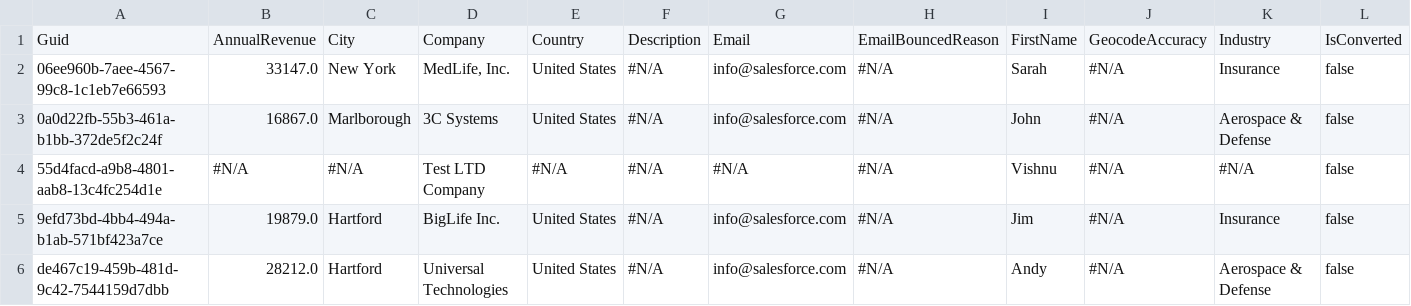
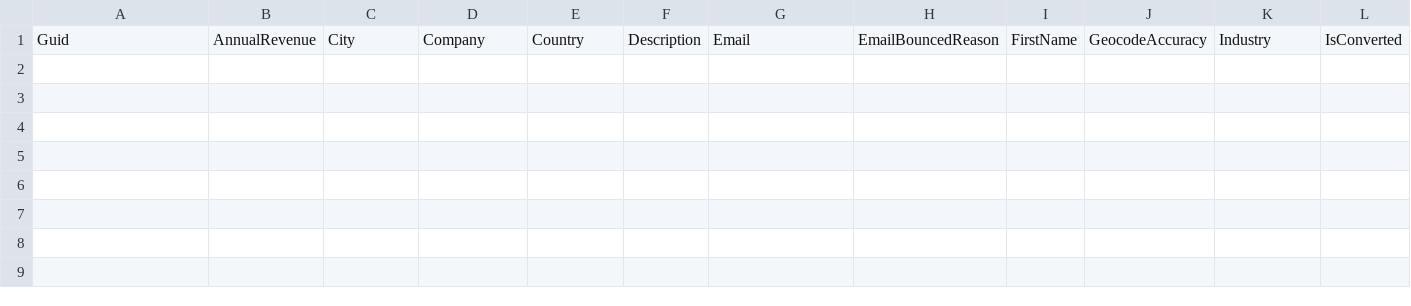
Before and after one commit to Prodlymoover/CPQTest4, a CSV file: Lead.csv, drawn as a sheet; only a part is shown; rows hold the shown columns only; the diff names each change by its address in the sheet, - before the commit and + after, or states it on an @@ line.

Commit message:
Update Lead.csv

```diff
--- a/Lead.csv
+++ b/Lead.csv
-row 2: 06ee960b-7aee-4567-99c8-1c1eb7e66593 | 33147.0 | New York | MedLife, Inc. | United States | #N/A | info@salesforce.com | #N/A | Sarah | #N/A | Insurance | false
-row 3: 0a0d22fb-55b3-461a-b1bb-372de5f2c24f | 16867.0 | Marlborough | 3C Systems | United States | #N/A | info@salesforce.com | #N/A | John | #N/A | Aerospace & Defense | false
-row 4: 55d4facd-a9b8-4801-aab8-13c4fc254d1e | #N/A | #N/A | Test LTD Company | #N/A | #N/A | #N/A | #N/A | Vishnu | #N/A | #N/A | false
-row 5: 9efd73bd-4bb4-494a-b1ab-571bf423a7ce | 19879.0 | Hartford | BigLife Inc. | United States | #N/A | info@salesforce.com | #N/A | Jim | #N/A | Insurance | false
-row 6: de467c19-459b-481d-9c42-7544159d7dbb | 28212.0 | Hartford | Universal Technologies | United States | #N/A | info@salesforce.com | #N/A | Andy | #N/A | Aerospace & Defense | false
```
